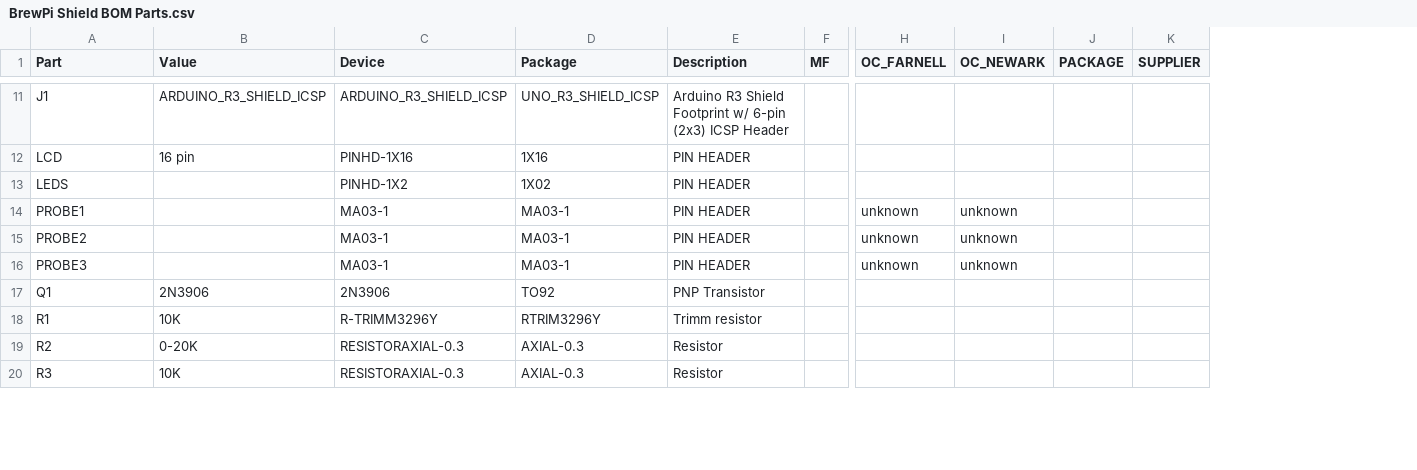
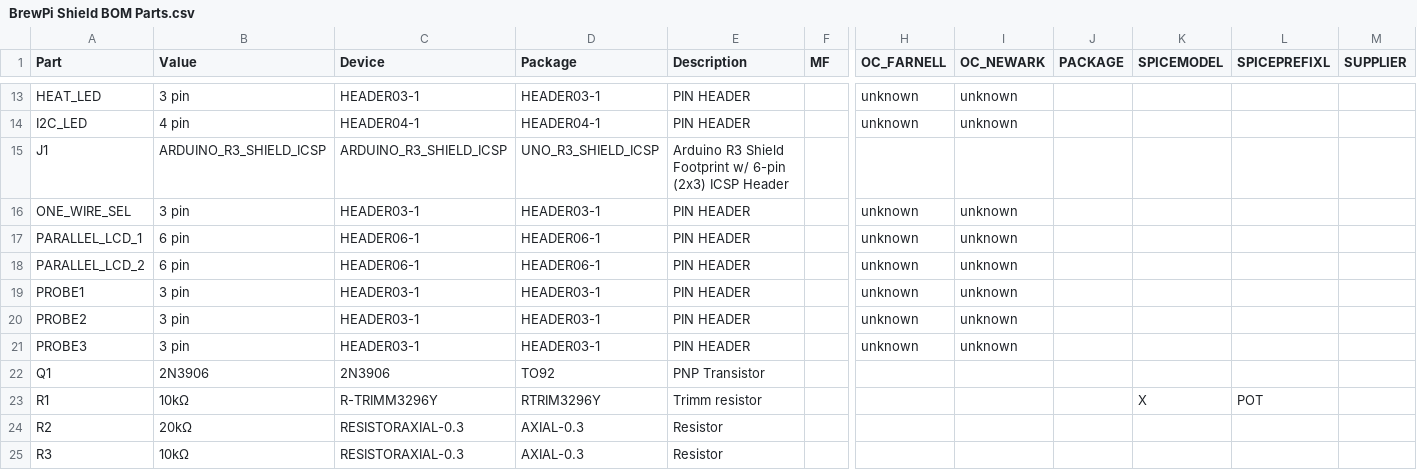
Before and after one commit to brewpi-remix/brewpi-pcb-rmx, a CSV file: shield/BrewPi Shield BOM Parts.csv, drawn as a sheet; only a part is shown, gaps mark what is left out; removed rows and columns are numbered as before the commit, all else as after; rows hold the shown columns only; the diff covers the shown part only; the diff names each change by its address in the sheet, - before the commit and + after, or states it on an @@ line.

```diff
--- a/shield/BrewPi Shield BOM Parts.csv
+++ b/shield/BrewPi Shield BOM Parts.csv
+column K (SPICEMODEL), row 23: X
+column L (SPICEPREFIXL), row 23: POT
+row 13: HEAT_LED | 3 pin | HEADER03-1 | HEADER03-1 | PIN HEADER |  | unknown | unknown
+row 14: I2C_LED | 4 pin | HEADER04-1 | HEADER04-1 | PIN HEADER |  | unknown | unknown
-row 12: LCD | 16 pin | PINHD-1X16 | 1X16 | PIN HEADER
-row 13: LEDS |  | PINHD-1X2 | 1X02 | PIN HEADER
+row 16: ONE_WIRE_SEL | 3 pin | HEADER03-1 | HEADER03-1 | PIN HEADER |  | unknown | unknown
+row 17: PARALLEL_LCD_1 | 6 pin | HEADER06-1 | HEADER06-1 | PIN HEADER |  | unknown | unknown
+row 18: PARALLEL_LCD_2 | 6 pin | HEADER06-1 | HEADER06-1 | PIN HEADER |  | unknown | unknown
-B19:B21 (Value): (empty)
+B19:B21 (Value): 3 pin
-C19:C21 (Device): MA03-1
+C19:C21 (Device): HEADER03-1
-D19:D21 (Package): MA03-1
+D19:D21 (Package): HEADER03-1
-B23 (Value): 10K
+B23 (Value): 10kΩ
-B24 (Value): 0-20K
+B24 (Value): 20kΩ
-B25 (Value): 10K
+B25 (Value): 10kΩ
```
Also changed, not shown: 7 added rows, 1 removed row and 20 edited cells elsewhere in this file, shield/BrewPi Shield BOM Values.csv, 8 other files.
